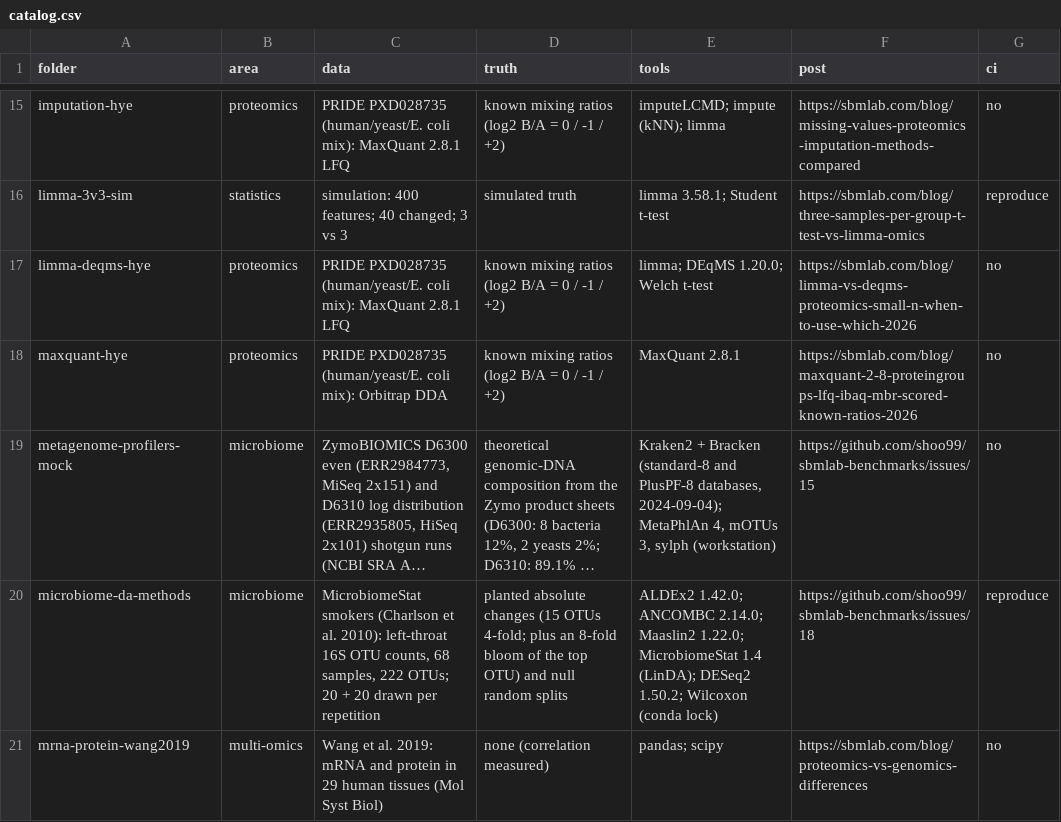
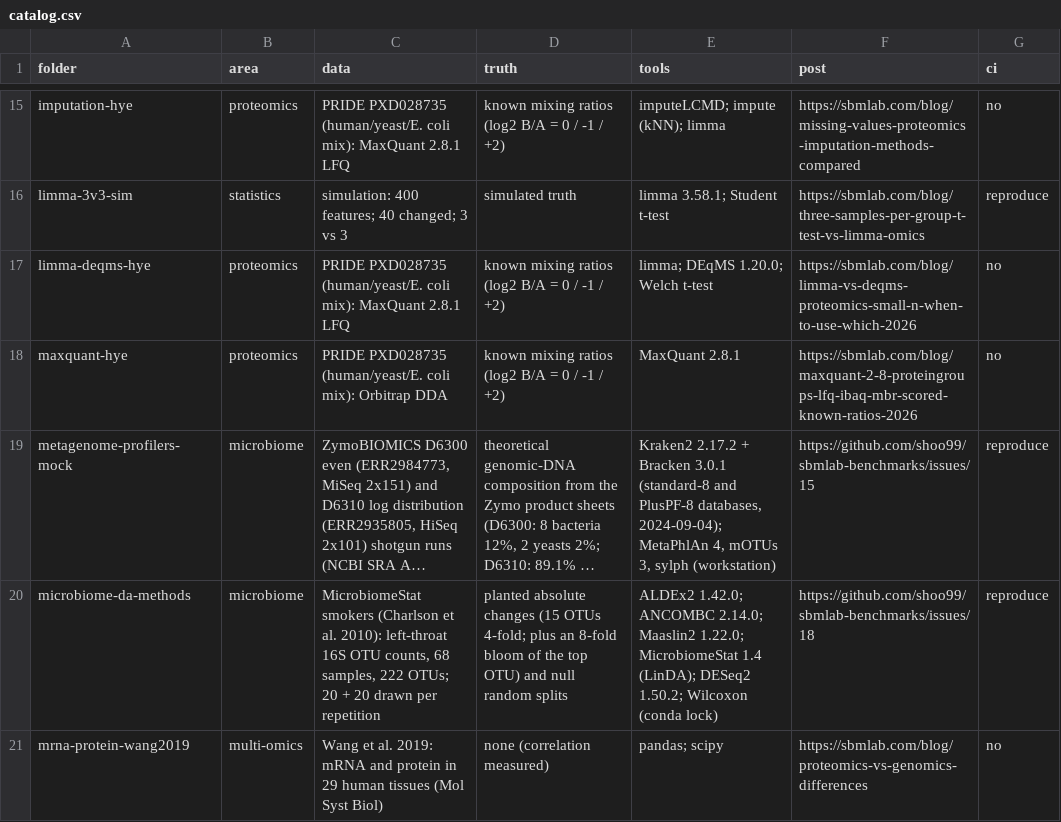
Before and after one commit to shoo99/sbmlab-benchmarks, a CSV file: catalog.csv, drawn as a sheet; only a part is shown, gaps mark what is left out; long unchanged cells end in …; the diff names each change by its address in the sheet, - before the commit and + after, or states it on an @@ line.

```diff
--- a/catalog.csv
+++ b/catalog.csv
-E19 (tools): Kraken2 + Bracken (standard-8 and…
+E19 (tools): Kraken2 2.17.2 + Bracken 3.0.1 (standard-8 and…
-G19 (ci): no
+G19 (ci): reproduce
```
Also changed, not shown: 20 other files.
